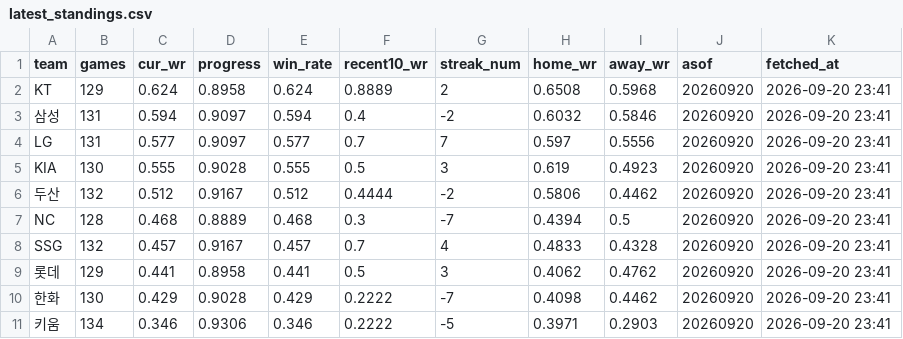
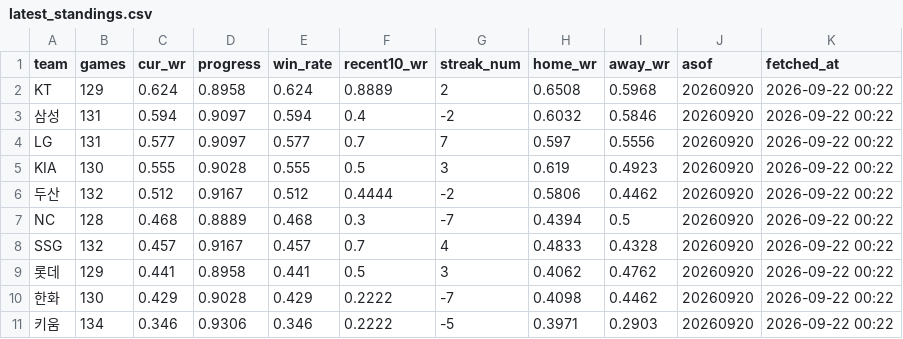
Before and after one commit to Eunbi-Ko-0223/kbo-win-predictor, a CSV file: data/latest_standings.csv, drawn as a sheet.

```diff
--- a/data/latest_standings.csv
+++ b/data/latest_standings.csv
@@ -1,11 +1,11 @@
 team,games,cur_wr,progress,win_rate,recent10_wr,streak_num,home_wr,away_wr,asof,fetched_at
-KT,129,0.624,0.8958,0.624,0.8889,2,0.6508,0.5968,20260920,2026-09-20 23:41
-삼성,131,0.594,0.9097,0.594,0.4,-2,0.6032,0.5846,20260920,2026-09-20 23:41
-LG,131,0.577,0.9097,0.577,0.7,7,0.597,0.5556,20260920,2026-09-20 23:41
-KIA,130,0.555,0.9028,0.555,0.5,3,0.619,0.4923,20260920,2026-09-20 23:41
-두산,132,0.512,0.9167,0.512,0.4444,-2,0.5806,0.4462,20260920,2026-09-20 23:41
-NC,128,0.468,0.8889,0.468,0.3,-7,0.4394,0.5,20260920,2026-09-20 23:41
-SSG,132,0.457,0.9167,0.457,0.7,4,0.4833,0.4328,20260920,2026-09-20 23:41
-롯데,129,0.441,0.8958,0.441,0.5,3,0.4062,0.4762,20260920,2026-09-20 23:41
-한화,130,0.429,0.9028,0.429,0.2222,-7,0.4098,0.4462,20260920,2026-09-20 23:41
-키움,134,0.346,0.9306,0.346,0.2222,-5,0.3971,0.2903,20260920,2026-09-20 23:41
+KT,129,0.624,0.8958,0.624,0.8889,2,0.6508,0.5968,20260920,2026-09-22 00:22
+삼성,131,0.594,0.9097,0.594,0.4,-2,0.6032,0.5846,20260920,2026-09-22 00:22
+LG,131,0.577,0.9097,0.577,0.7,7,0.597,0.5556,20260920,2026-09-22 00:22
+KIA,130,0.555,0.9028,0.555,0.5,3,0.619,0.4923,20260920,2026-09-22 00:22
+두산,132,0.512,0.9167,0.512,0.4444,-2,0.5806,0.4462,20260920,2026-09-22 00:22
+NC,128,0.468,0.8889,0.468,0.3,-7,0.4394,0.5,20260920,2026-09-22 00:22
+SSG,132,0.457,0.9167,0.457,0.7,4,0.4833,0.4328,20260920,2026-09-22 00:22
+롯데,129,0.441,0.8958,0.441,0.5,3,0.4062,0.4762,20260920,2026-09-22 00:22
+한화,130,0.429,0.9028,0.429,0.2222,-7,0.4098,0.4462,20260920,2026-09-22 00:22
+키움,134,0.346,0.9306,0.346,0.2222,-5,0.3971,0.2903,20260920,2026-09-22 00:22
```
